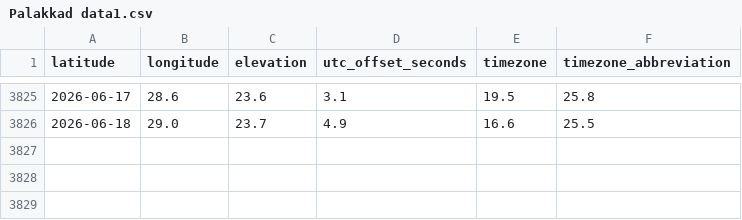
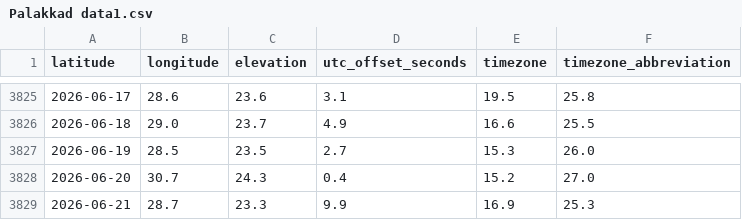
Before and after one commit to Arjun-116/weather-forecasting-system, a CSV file: data/Palakkad data1.csv, drawn as a sheet; only a part is shown, gaps mark what is left out; the diff names each change by its address in the sheet, - before the commit and + after, or states it on an @@ line.

```diff
--- a/data/Palakkad data1.csv
+++ b/data/Palakkad data1.csv
+row 3827: 2026-06-19 | 28.5 | 23.5 | 2.7 | 15.3 | 26.0
+row 3828: 2026-06-20 | 30.7 | 24.3 | 0.4 | 15.2 | 27.0
+row 3829: 2026-06-21 | 28.7 | 23.3 | 9.9 | 16.9 | 25.3
```
Also changed, not shown: 7 other files.
